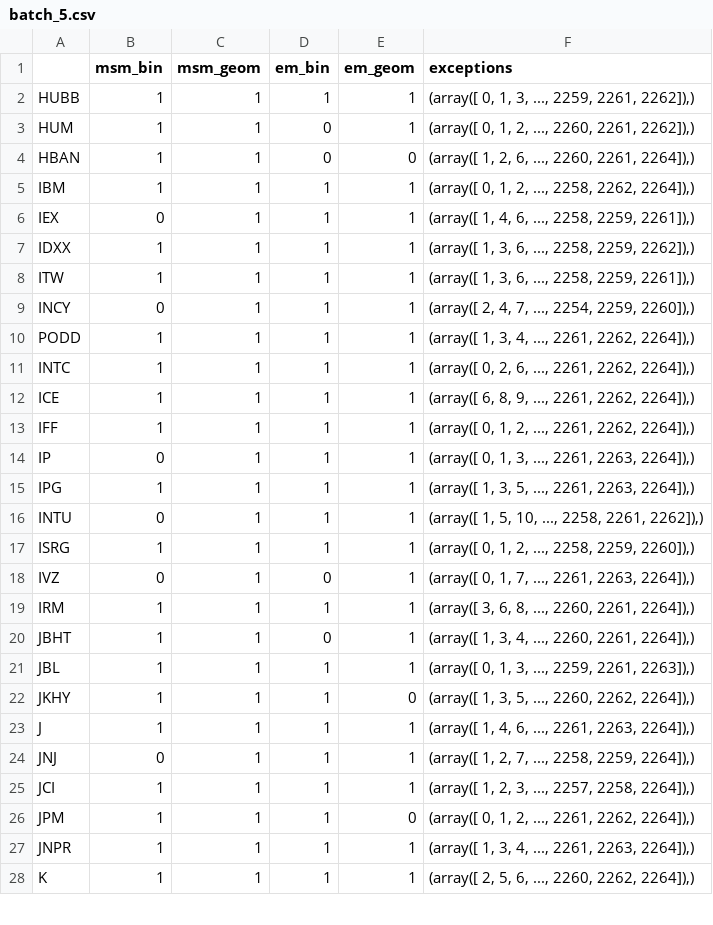
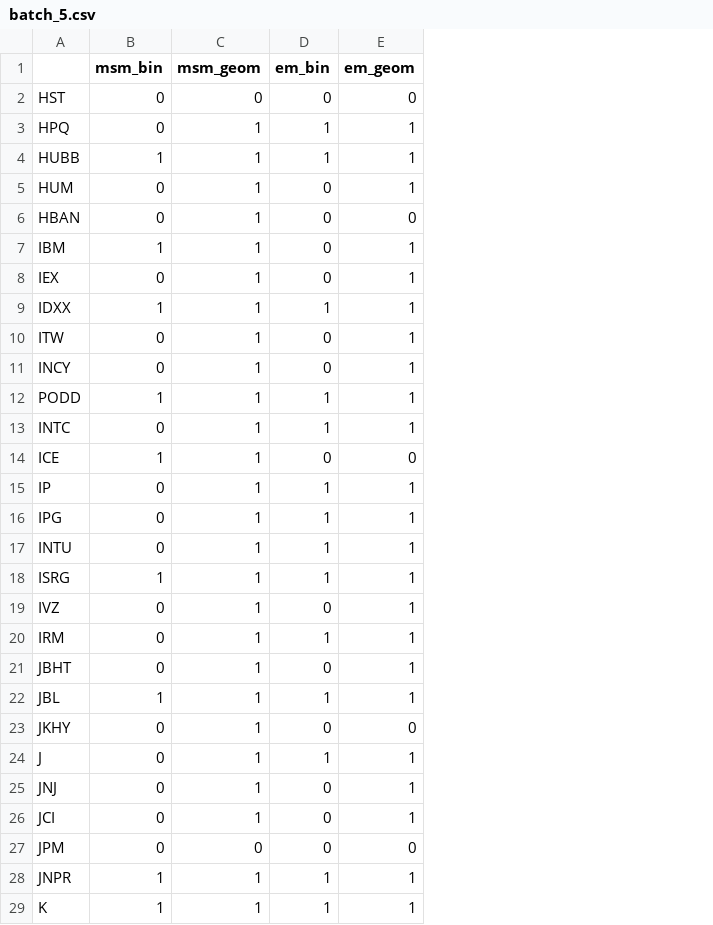
Before and after one commit to MrDelrus/Markov-Switching-Model, a CSV file: ipynbs/backtesting/batch_5.csv, drawn as a sheet; only a part is shown; removed rows and columns are numbered as before the commit, all else as after; the diff covers the shown part only; the diff names each change by its address in the sheet, - before the commit and + after, or states it on an @@ line.

```diff
--- a/ipynbs/backtesting/batch_5.csv
+++ b/ipynbs/backtesting/batch_5.csv
-column F (exceptions), rows 2-12: (array([ 0, 1, 3, ..., 2259, 2261, 2262]),) | (array([ 0, 1, 2, ..., 2260, 2261, 2262]),) | (array([ 1, 2, 6, ..., 2260, 2261, 2264]),) | (array([ 0, 1, 2, ..., 2258, 2262, 2264]),) | (array([ 1, 4, 6, ..., 2258, 2259, 2261]),) | (array([ 1, 3, 6, ..., 2258, 2259, 2262]),) | (array([ 1, 3, 6, ..., 2258, 2259, 2261]),) | (array([ 2, 4, 7, ..., 2254, 2259, 2260]),) | (array([ 1, 3, 4, ..., 2261, 2262, 2264]),) | (array([ 0, 2, 6, ..., 2261, 2262, 2264]),) | (array([ 6, 8, 9, ..., 2261, 2262, 2264]),); rows 14-28: (array([ 0, 1, 3, ..., 2261, 2263, 2264]),) | (array([ 1, 3, 5, ..., 2261, 2263, 2264]),) | (array([ 1, 5, 10, ..., 2258, 2261, 2262]),) | (array([ 0, 1, 2, ..., 2258, 2259, 2260]),) | (array([ 0, 1, 7, ..., 2261, 2263, 2264]),) | (array([ 3, 6, 8, ..., 2260, 2261, 2264]),) | (array([ 1, 3, 4, ..., 2260, 2261, 2264]),) | (array([ 0, 1, 3, ..., 2259, 2261, 2263]),) | (array([ 1, 3, 5, ..., 2260, 2262, 2264]),) | (array([ 1, 4, 6, ..., 2261, 2263, 2264]),) | (array([ 1, 2, 7, ..., 2258, 2259, 2264]),) | (array([ 1, 2, 3, ..., 2257, 2258, 2264]),) | (array([ 0, 1, 2, ..., 2261, 2262, 2264]),) | (array([ 1, 3, 4, ..., 2261, 2263, 2264]),) | (array([ 2, 5, 6, ..., 2260, 2262, 2264]),)
+row 2: HST | 0 | 0 | 0 | 0
+row 3: HPQ | 0 | 1 | 1 | 1
-B5:B6 (msm_bin): 1
+B5:B6 (msm_bin): 0
-D7:D8 (em_bin): 1
+D7:D8 (em_bin): 0
-B10 (msm_bin): 1
+B10 (msm_bin): 0
-D10:D11 (em_bin): 1
+D10:D11 (em_bin): 0
-B13 (msm_bin): 1
+B13 (msm_bin): 0
-D14 (em_bin): 1
+D14 (em_bin): 0
-E14 (em_geom): 1
+E14 (em_geom): 0
-row 13: IFF | 1 | 1 | 1 | 1 | (array([ 0, 1, 2, ..., 2261, 2262, 2264]),)
-B16 (msm_bin): 1
+B16 (msm_bin): 0
-B20:B21 (msm_bin): 1
+B20:B21 (msm_bin): 0
-B23:B24 (msm_bin): 1
+B23:B24 (msm_bin): 0
-D23 (em_bin): 1
+D23 (em_bin): 0
-D25:D27 (em_bin): 1
+D25:D27 (em_bin): 0
-B26:B27 (msm_bin): 1
+B26:B27 (msm_bin): 0
-C27 (msm_geom): 1
+C27 (msm_geom): 0
```
Also changed, not shown: 1 added row, 3 removed rows and 18 edited cells elsewhere in this file, ipynbs/backtesting/batch_1.csv, ipynbs/backtesting/batch_2.csv, 7 other files.
